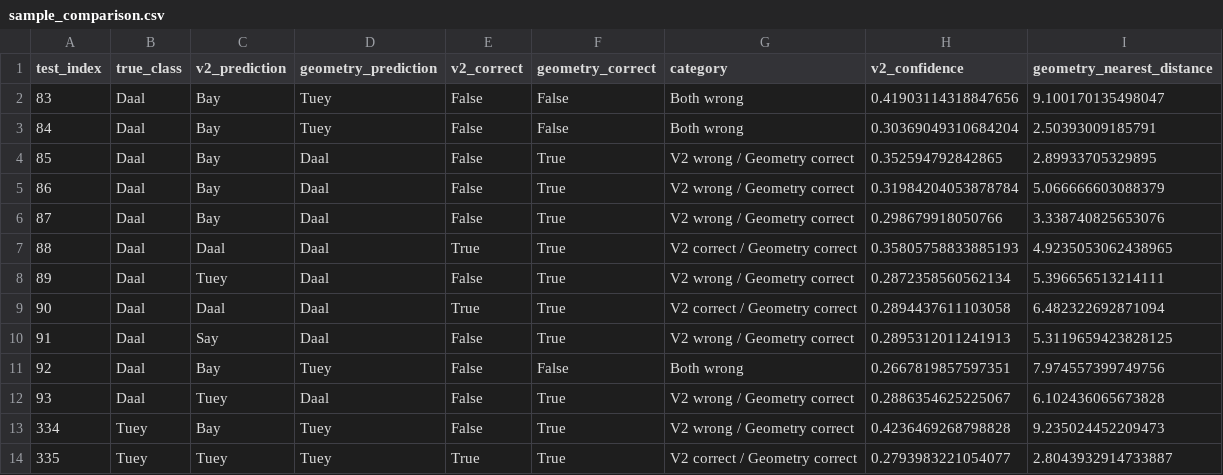
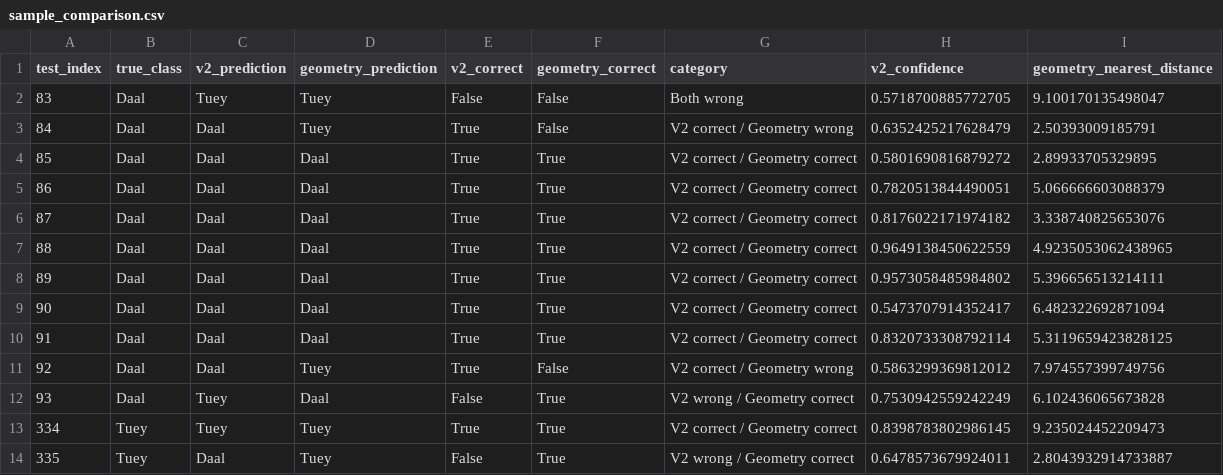
Before and after one commit to Atiqumer/Voxasign_Banoqabil, a CSV file: training/psl/reports/tuey_daal_geometry_errors/sample_comparison.csv, drawn as a sheet; only a part is shown; the diff covers the shown part only.

```diff
--- a/training/psl/reports/tuey_daal_geometry_errors/sample_comparison.csv
+++ b/training/psl/reports/tuey_daal_geometry_errors/sample_comparison.csv
@@ -1,14 +1,14 @@
 test_index,true_class,v2_prediction,geometry_prediction,v2_correct,geometry_correct,category,v2_confidence,geometry_nearest_distance
-83,Daal,Bay,Tuey,False,False,Both wrong,0.41903114318847656,9.100170135498047
-84,Daal,Bay,Tuey,False,False,Both wrong,0.30369049310684204,2.50393009185791
-85,Daal,Bay,Daal,False,True,V2 wrong / Geometry correct,0.352594792842865,2.89933705329895
-86,Daal,Bay,Daal,False,True,V2 wrong / Geometry correct,0.31984204053878784,5.066666603088379
-87,Daal,Bay,Daal,False,True,V2 wrong / Geometry correct,0.298679918050766,3.338740825653076
-88,Daal,Daal,Daal,True,True,V2 correct / Geometry correct,0.35805758833885193,4.9235053062438965
-89,Daal,Tuey,Daal,False,True,V2 wrong / Geometry correct,0.2872358560562134,5.396656513214111
-90,Daal,Daal,Daal,True,True,V2 correct / Geometry correct,0.2894437611103058,6.482322692871094
-91,Daal,Say,Daal,False,True,V2 wrong / Geometry correct,0.2895312011241913,5.3119659423828125
-92,Daal,Bay,Tuey,False,False,Both wrong,0.2667819857597351,7.974557399749756
-93,Daal,Tuey,Daal,False,True,V2 wrong / Geometry correct,0.2886354625225067,6.102436065673828
-334,Tuey,Bay,Tuey,False,True,V2 wrong / Geometry correct,0.4236469268798828,9.235024452209473
-335,Tuey,Tuey,Tuey,True,True,V2 correct / Geometry correct,0.2793983221054077,2.8043932914733887
+83,Daal,Tuey,Tuey,False,False,Both wrong,0.5718700885772705,9.100170135498047
+84,Daal,Daal,Tuey,True,False,V2 correct / Geometry wrong,0.6352425217628479,2.50393009185791
+85,Daal,Daal,Daal,True,True,V2 correct / Geometry correct,0.5801690816879272,2.89933705329895
+86,Daal,Daal,Daal,True,True,V2 correct / Geometry correct,0.7820513844490051,5.066666603088379
+87,Daal,Daal,Daal,True,True,V2 correct / Geometry correct,0.8176022171974182,3.338740825653076
+88,Daal,Daal,Daal,True,True,V2 correct / Geometry correct,0.9649138450622559,4.9235053062438965
+89,Daal,Daal,Daal,True,True,V2 correct / Geometry correct,0.9573058485984802,5.396656513214111
+90,Daal,Daal,Daal,True,True,V2 correct / Geometry correct,0.5473707914352417,6.482322692871094
+91,Daal,Daal,Daal,True,True,V2 correct / Geometry correct,0.8320733308792114,5.3119659423828125
+92,Daal,Daal,Tuey,True,False,V2 correct / Geometry wrong,0.5863299369812012,7.974557399749756
+93,Daal,Tuey,Daal,False,True,V2 wrong / Geometry correct,0.7530942559242249,6.102436065673828
+334,Tuey,Tuey,Tuey,True,True,V2 correct / Geometry correct,0.8398783802986145,9.235024452209473
+335,Tuey,Daal,Tuey,False,True,V2 wrong / Geometry correct,0.6478573679924011,2.8043932914733887
```
Also changed, not shown: 26 edited cells elsewhere in this file, training/psl/reports/tuey_daal_samples/tuey_daal_subject_analysis.csv, training/psl/reports/tuey_daal_samples/tuey_daal_test_samples.csv, 7 other files.
